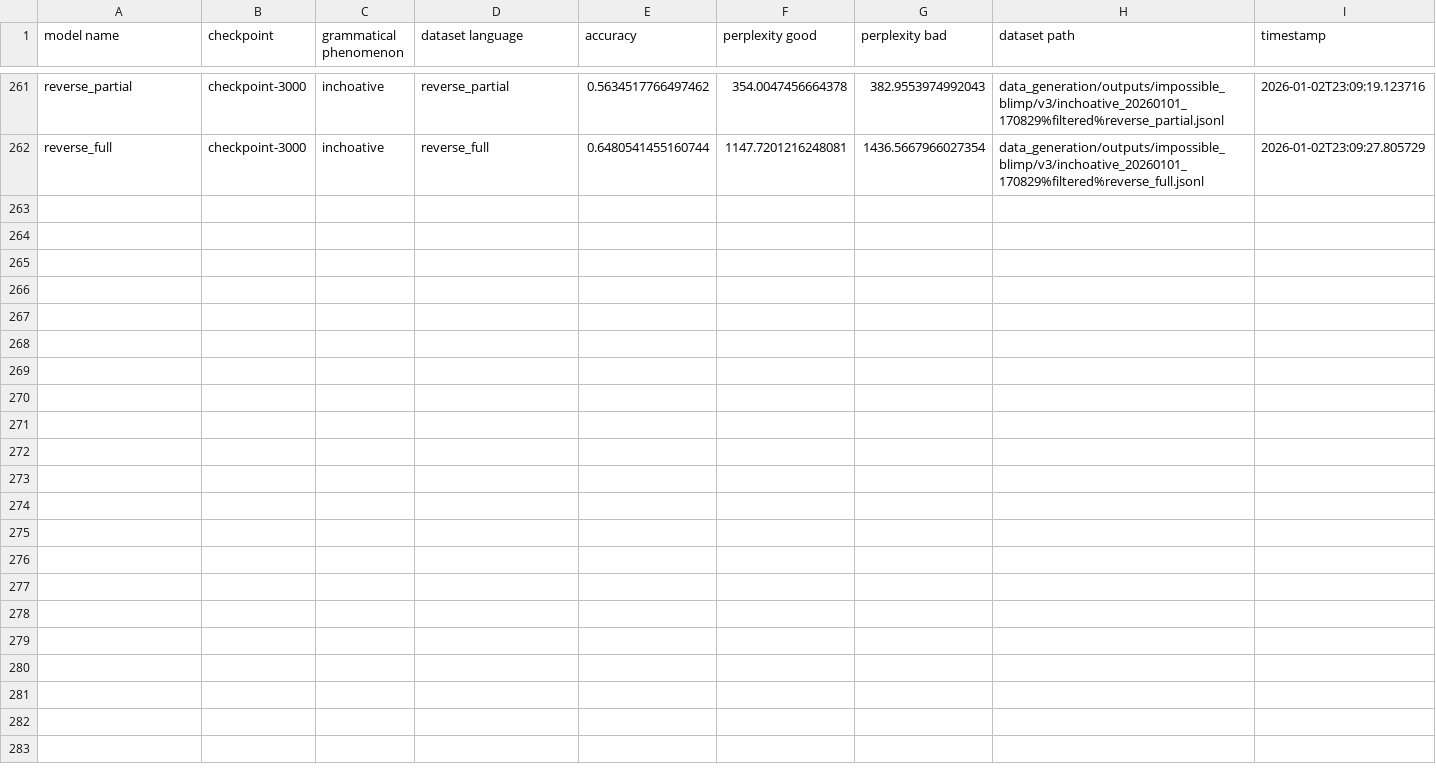
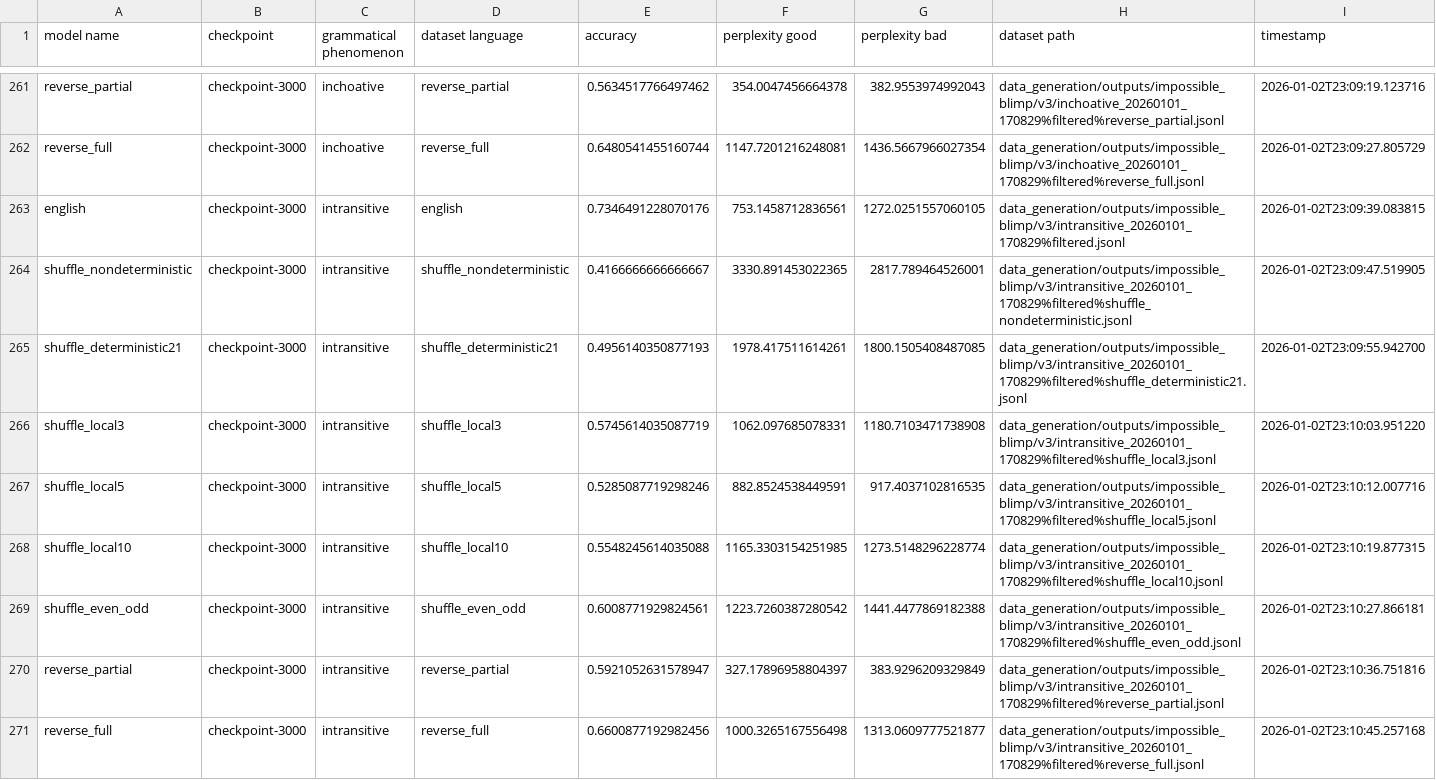
Before and after one commit to ramjanarthan/impossible-languages, a CSV file: experiments/output/v3/results.csv, drawn as a sheet; only a part is shown, gaps mark what is left out; the diff names each change by its address in the sheet, - before the commit and + after, or states it on an @@ line.

Commit message:
batch run experiment -intransitive_20260101_170829
Model families: english shuffle_nondeterministic shuffle_deterministic21 shuffle_local3 shuffle_local5 shuffle_local10 shuffle_even_odd reverse_partial reverse_full Dataset: data_generation/outputs/impossible_blimp/v3/intransitive_20260101_170829%filtered.jsonl

```diff
--- a/experiments/output/v3/results.csv
+++ b/experiments/output/v3/results.csv
+row 263: english | checkpoint-3000 | intransitive | english | 0.7346491228070176 | 753.1458712836561 | 1272.0251557060105 | data_generation/outputs/impossible_blimp/v3/intransitive_20260101_170829%filtered.jsonl | 2026-01-02T23:09:39.083815
+row 264: shuffle_nondeterministic | checkpoint-3000 | intransitive | shuffle_nondeterministic | 0.4166666666666667 | 3330.891453022365 | 2817.789464526001 | data_generation/outputs/impossible_blimp/v3/intransitive_20260101_170829%filtered%shuffle_nondeterministic.jsonl | 2026-01-02T23:09:47.519905
+row 265: shuffle_deterministic21 | checkpoint-3000 | intransitive | shuffle_deterministic21 | 0.4956140350877193 | 1978.417511614261 | 1800.1505408487085 | data_generation/outputs/impossible_blimp/v3/intransitive_20260101_170829%filtered%shuffle_deterministic21.jsonl | 2026-01-02T23:09:55.942700
+row 266: shuffle_local3 | checkpoint-3000 | intransitive | shuffle_local3 | 0.5745614035087719 | 1062.097685078331 | 1180.7103471738908 | data_generation/outputs/impossible_blimp/v3/intransitive_20260101_170829%filtered%shuffle_local3.jsonl | 2026-01-02T23:10:03.951220
+row 267: shuffle_local5 | checkpoint-3000 | intransitive | shuffle_local5 | 0.5285087719298246 | 882.8524538449591 | 917.4037102816535 | data_generation/outputs/impossible_blimp/v3/intransitive_20260101_170829%filtered%shuffle_local5.jsonl | 2026-01-02T23:10:12.007716
+row 268: shuffle_local10 | checkpoint-3000 | intransitive | shuffle_local10 | 0.5548245614035088 | 1165.3303154251985 | 1273.5148296228774 | data_generation/outputs/impossible_blimp/v3/intransitive_20260101_170829%filtered%shuffle_local10.jsonl | 2026-01-02T23:10:19.877315
+row 269: shuffle_even_odd | checkpoint-3000 | intransitive | shuffle_even_odd | 0.6008771929824561 | 1223.7260387280542 | 1441.4477869182388 | data_generation/outputs/impossible_blimp/v3/intransitive_20260101_170829%filtered%shuffle_even_odd.jsonl | 2026-01-02T23:10:27.866181
+row 270: reverse_partial | checkpoint-3000 | intransitive | reverse_partial | 0.5921052631578947 | 327.17896958804397 | 383.9296209329849 | data_generation/outputs/impossible_blimp/v3/intransitive_20260101_170829%filtered%reverse_partial.jsonl | 2026-01-02T23:10:36.751816
+row 271: reverse_full | checkpoint-3000 | intransitive | reverse_full | 0.6600877192982456 | 1000.3265167556498 | 1313.0609777521877 | data_generation/outputs/impossible_blimp/v3/intransitive_20260101_170829%filtered%reverse_full.jsonl | 2026-01-02T23:10:45.257168
```
